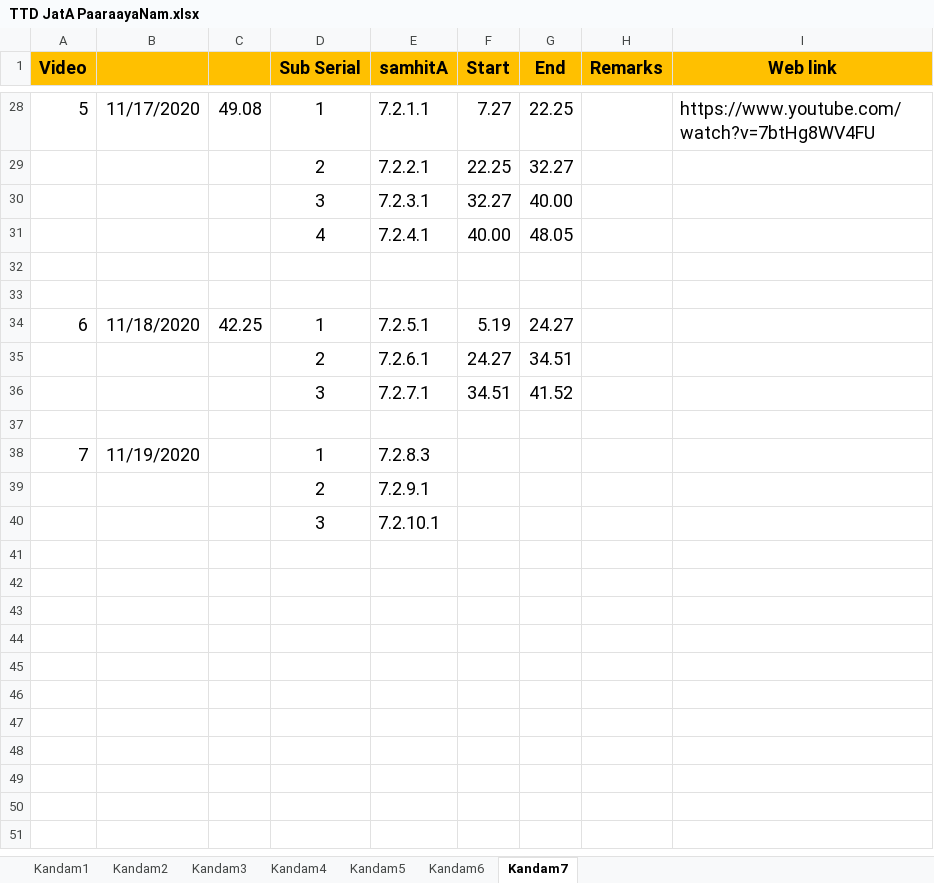
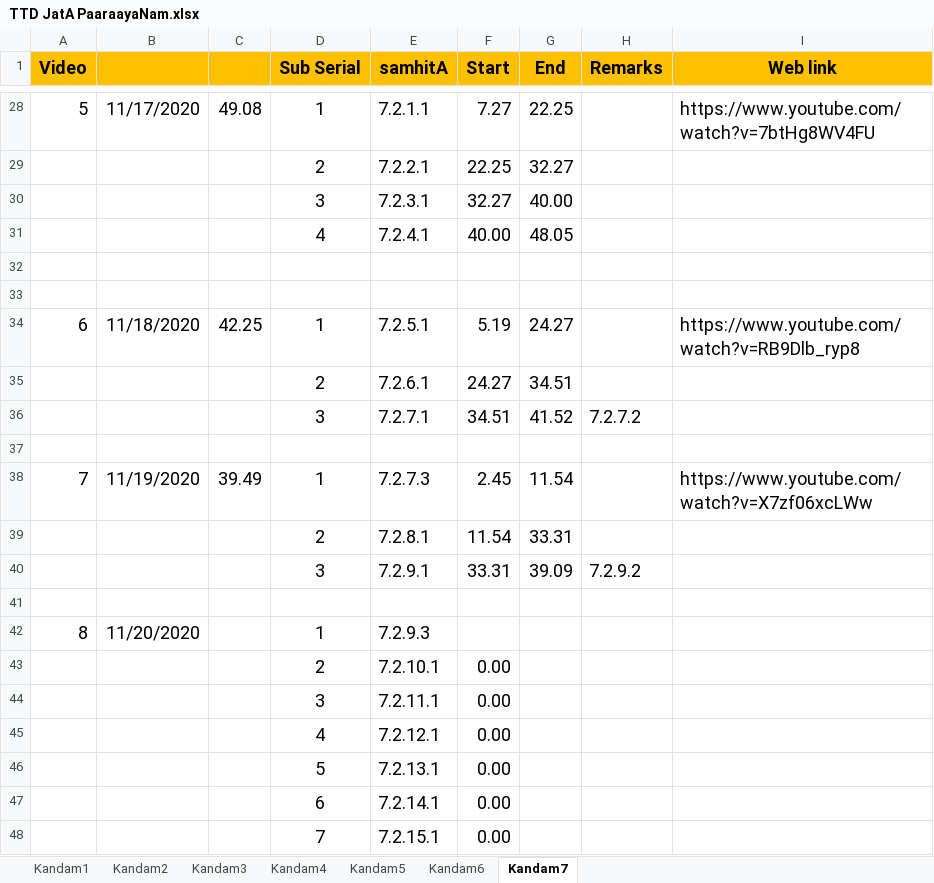
Before and after one commit to KYVeda/texts, an Excel workbook: TS Jatai Working/TTD JatA PaaraayaNam.xlsx, sheet Kandam7, drawn as a sheet; only a part is shown, gaps mark what is left out; values as stored, in another font and other column widths than the file's, no borders; removed rows and columns are numbered as before the commit, all else as after; the diff names each change by its address in the sheet, - before the commit and + after, or states it on an @@ line.

```diff
--- a/TS Jatai Working/TTD JatA PaaraayaNam.xlsx (sheet Kandam7)
+++ b/TS Jatai Working/TTD JatA PaaraayaNam.xlsx (sheet Kandam7)
-I34 (Web link): (empty)
+I34 (Web link): https://www.youtube.com/watch?v=RB9Dlb_ryp8
-H36 (Remarks): (empty)
+H36 (Remarks): 7.2.7.2
+row 38: 7 | 11/19/2020 | 39.49 | 1 | 7.2.7.3 | 2.45 | 11.54 |  | https://www.youtube.com/watch?v=X7zf06xcLWw
+row 39:  |  |  | 2 | 7.2.8.1 | 11.54 | 33.31
+row 40:  |  |  | 3 | 7.2.9.1 | 33.31 | 39.09 | 7.2.9.2
+row 41: (empty)
@@ column A (Video) renumbered in row 42 @@
-B42: 11/19/2020
+B42: 11/20/2020
-E42 (samhitA): 7.2.8.3
+E42 (samhitA): 7.2.9.3
-row 39:  |  |  | 2 | 7.2.9.1
+row 43:  |  |  | 2 | 7.2.10.1 | 0.00
-E44 (samhitA): 7.2.10.1
+E44 (samhitA): 7.2.11.1
-F44 (Start): (empty)
+F44 (Start): 0.00
+row 45:  |  |  | 4 | 7.2.12.1 | 0.00
+row 46:  |  |  | 5 | 7.2.13.1 | 0.00
+row 47:  |  |  | 6 | 7.2.14.1 | 0.00
+row 48:  |  |  | 7 | 7.2.15.1 | 0.00
```
Also changed, not shown: formulas that keep their value, TS Jatai Working/Raja Files/Padam Inputs/TS 2.3 Padam Input Template.xlsx, 4 other files.
